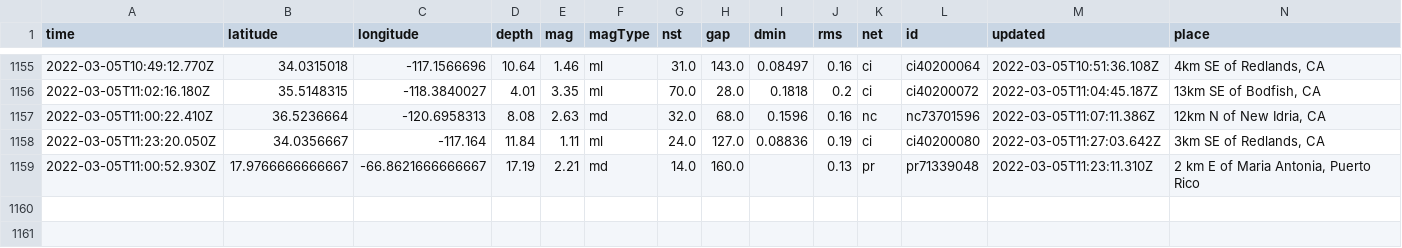
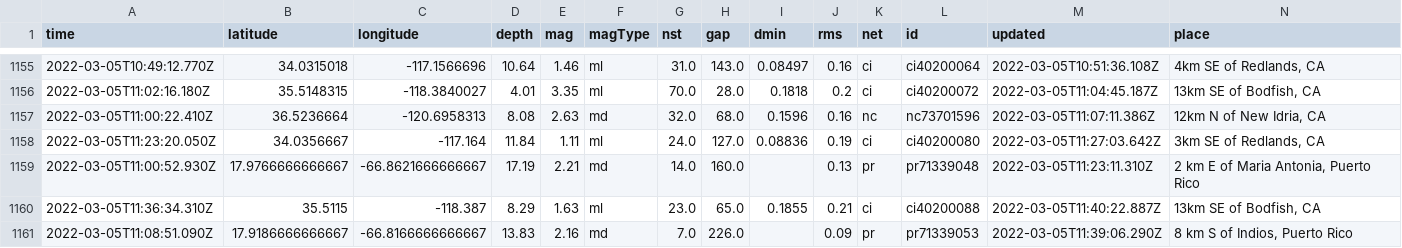
Before and after one commit to aadittambe/actions-pipeline, a CSV file: usgs_main.csv, drawn as a sheet; only a part is shown, gaps mark what is left out; rows hold the shown columns only; the diff names each change by its address in the sheet, - before the commit and + after, or states it on an @@ line.

```diff
--- a/usgs_main.csv
+++ b/usgs_main.csv
+row 1160: 2022-03-05T11:36:34.310Z | 35.5115 | -118.387 | 8.29 | 1.63 | ml | 23.0 | 65.0 | 0.1855 | 0.21 | ci | ci40200088 | 2022-03-05T11:40:22.887Z | 13km SE of Bodfish, CA
+row 1161: 2022-03-05T11:08:51.090Z | 17.9186666666667 | -66.8166666666667 | 13.83 | 2.16 | md | 7.0 | 226.0 |  | 0.09 | pr | pr71339053 | 2022-03-05T11:39:06.290Z | 8 km S of Indios, Puerto Rico
```
Also changed, not shown: usgs_current.csv.
